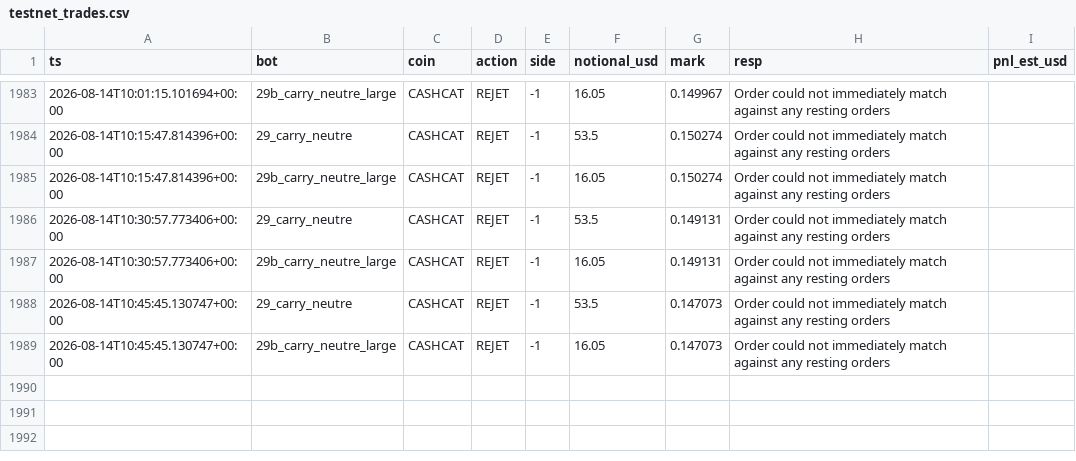
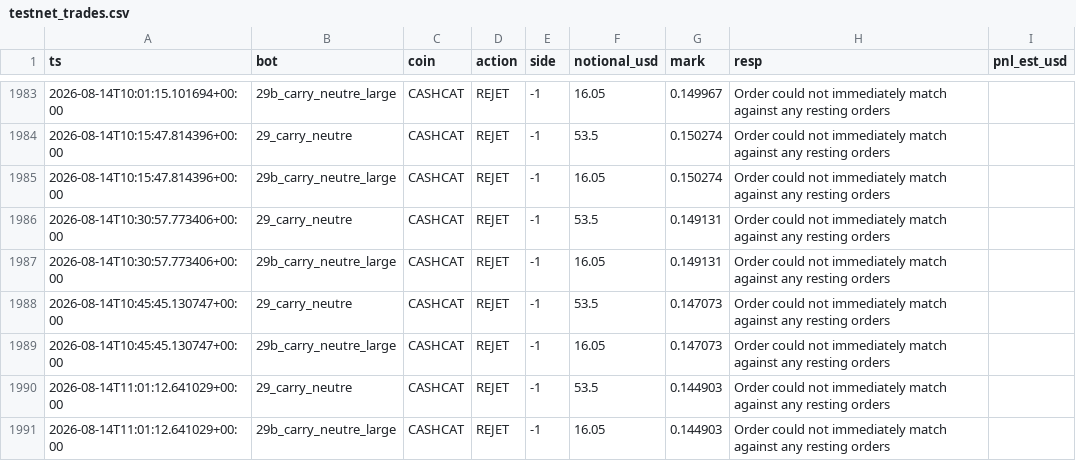
Before and after one commit to BSA-Laky/banc-paper, a CSV file: etat/testnet_trades.csv, drawn as a sheet; only a part is shown, gaps mark what is left out.

```diff
--- a/etat/testnet_trades.csv
+++ b/etat/testnet_trades.csv
@@ -1989 +1989,3 @@ ts,bot,coin,action,side,notional_usd,mark,resp,pnl_est_usd
 2026-08-14T10:45:45.130747+00:00,29b_carry_neutre_large,CASHCAT,REJET,-1,16.05,0.147073,Order could not immediately match against any resting orders,
+2026-08-14T11:01:12.641029+00:00,29_carry_neutre,CASHCAT,REJET,-1,53.5,0.144903,Order could not immediately match against any resting orders,
+2026-08-14T11:01:12.641029+00:00,29b_carry_neutre_large,CASHCAT,REJET,-1,16.05,0.144903,Order could not immediately match against any resting orders,
```
Also changed, not shown: paper_trades.csv, 15 other files.
